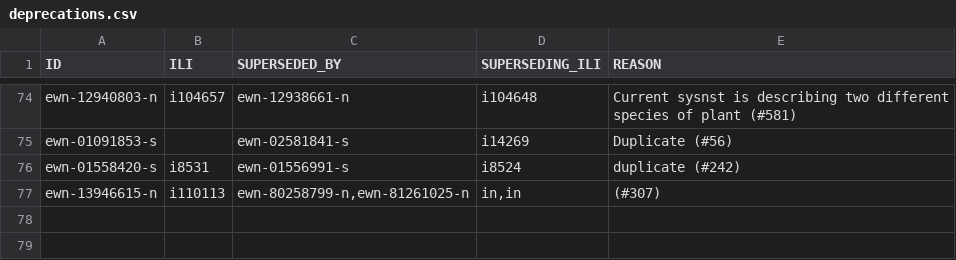
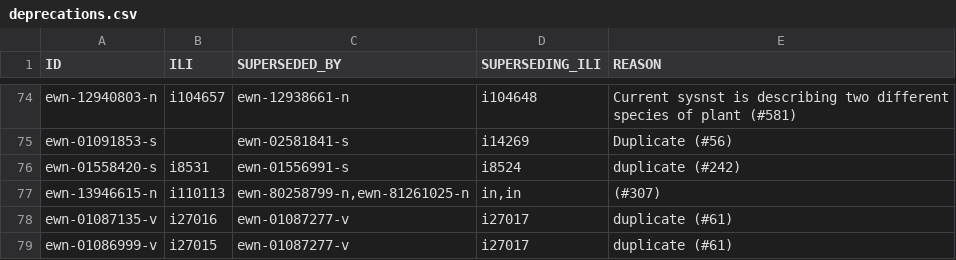
Before and after one commit to globalwordnet/english-wordnet, a CSV file: src/deprecations.csv, drawn as a sheet; only a part is shown, gaps mark what is left out.

```diff
--- a/src/deprecations.csv
+++ b/src/deprecations.csv
@@ -77 +77,3 @@
 "ewn-13946615-n","i110113","ewn-80258799-n,ewn-81261025-n","in,in","(#307)"
+"ewn-01087135-v","i27016","ewn-01087277-v","i27017","duplicate (#61)"
+"ewn-01086999-v","i27015","ewn-01087277-v","i27017","duplicate (#61)"
```
Also changed, not shown: 5 other files.
